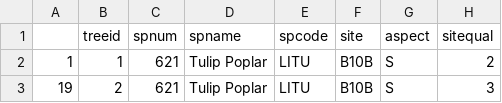
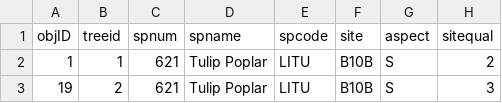
Before and after one commit to mlebth/Dendrometer-Analyses, a CSV file: dendrol-6.csv, drawn as a sheet; only a part is shown; the diff names each change by its address in the sheet, - before the commit and + after, or states it on an @@ line.

```diff
--- a/dendrol-6.csv
+++ b/dendrol-6.csv
-A1: (empty)
+A1: objID
```
Also changed, not shown: 6 other files.
